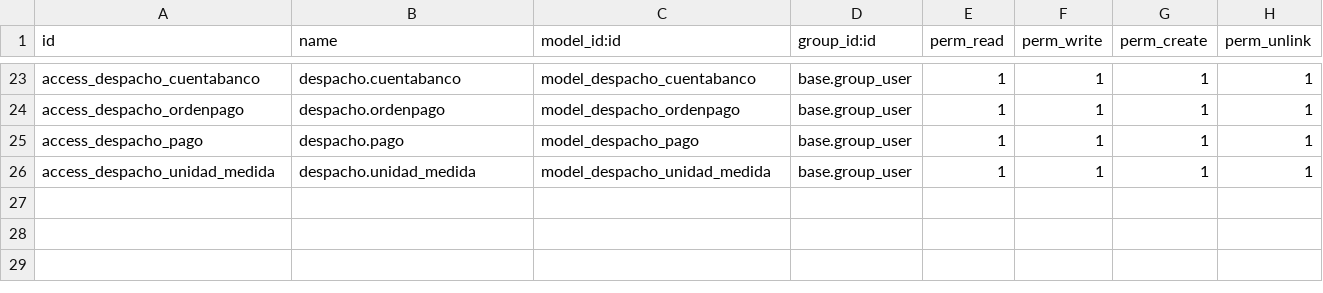
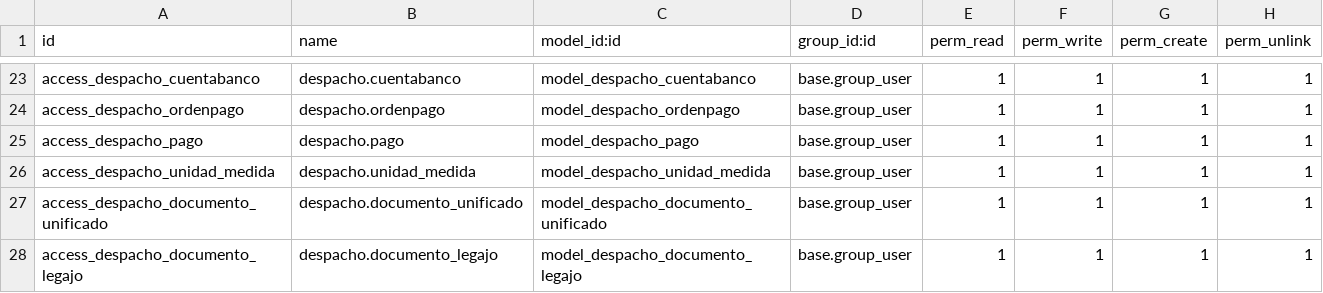
Before and after one commit to Samluuck/forgpt, a CSV file: despacho/security/ir.model.access.csv, drawn as a sheet; only a part is shown, gaps mark what is left out.

```diff
--- a/despacho/security/ir.model.access.csv
+++ b/despacho/security/ir.model.access.csv
@@ -26 +26,3 @@ access_despacho_pago,despacho.pago,model_despacho_pago,base.group_user,1,1,1,1
 access_despacho_unidad_medida,despacho.unidad_medida,model_despacho_unidad_medida,base.group_user,1,1,1,1
+access_despacho_documento_unificado,despacho.documento_unificado,model_despacho_documento_unificado,base.group_user,1,1,1,1
+access_despacho_documento_legajo,despacho.documento_legajo,model_despacho_documento_legajo,base.group_user,1,1,1,1
```
Also changed, not shown: 3 other files.
